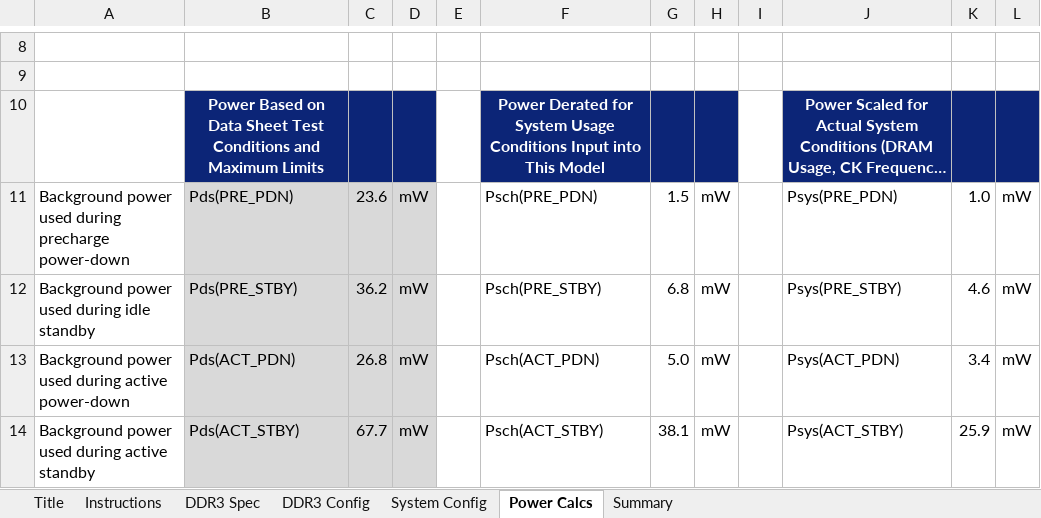
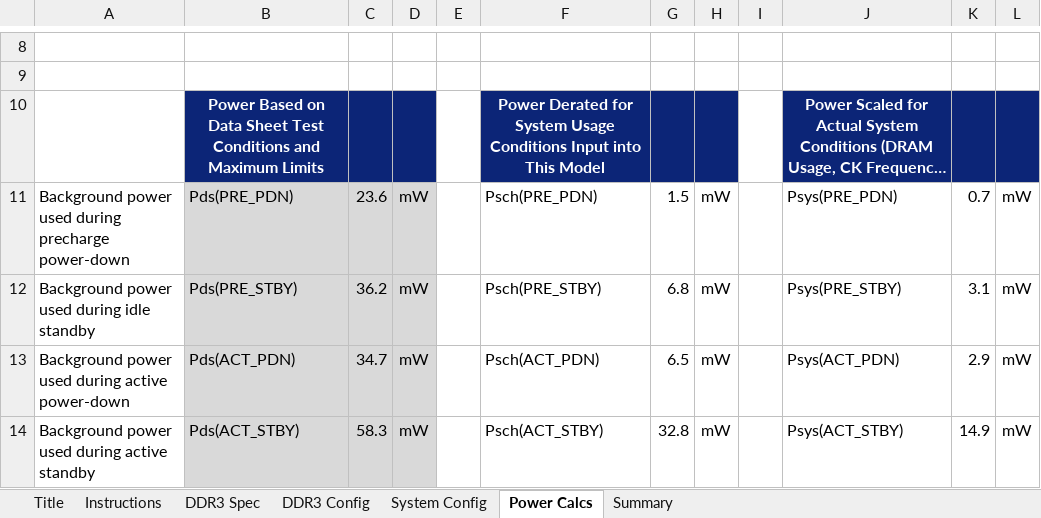
Before and after one commit to Raesangur/UdeS_S7_APP1, an Excel workbook: datasheets/ddr3/ddr3_ddr3l_power_calc.xlsm, sheet Power Calcs, drawn as a sheet; only a part is shown, gaps mark what is left out; long unchanged cells end in …; values as stored, in another font and other column widths than the file's, no borders; charts and pictures not drawn; the diff covers the shown part only; the diff names each change by its address in the sheet, - before the commit and + after, or states it on an @@ line.

```diff
--- a/datasheets/ddr3/ddr3_ddr3l_power_calc.xlsm (sheet Power Calcs)
+++ b/datasheets/ddr3/ddr3_ddr3l_power_calc.xlsm (sheet Power Calcs)
-K11: 1.0
+K11: 0.7
-K12: 4.6
+K12: 3.1
-C13: 26.8
+C13: 34.7
-G13: 5.0
+G13: 6.5
-K13: 3.4
+K13: 2.9
-C14: 67.7
+C14: 58.3
-G14: 38.1
+G14: 32.8
-K14: 25.9
+K14: 14.9
```
Also changed, not shown: 14 edited cells elsewhere in this sheet, sheet Summary, sheet DDR3 Config, sheet System Config, hidden cells, charts or pictures, 6 other files.
